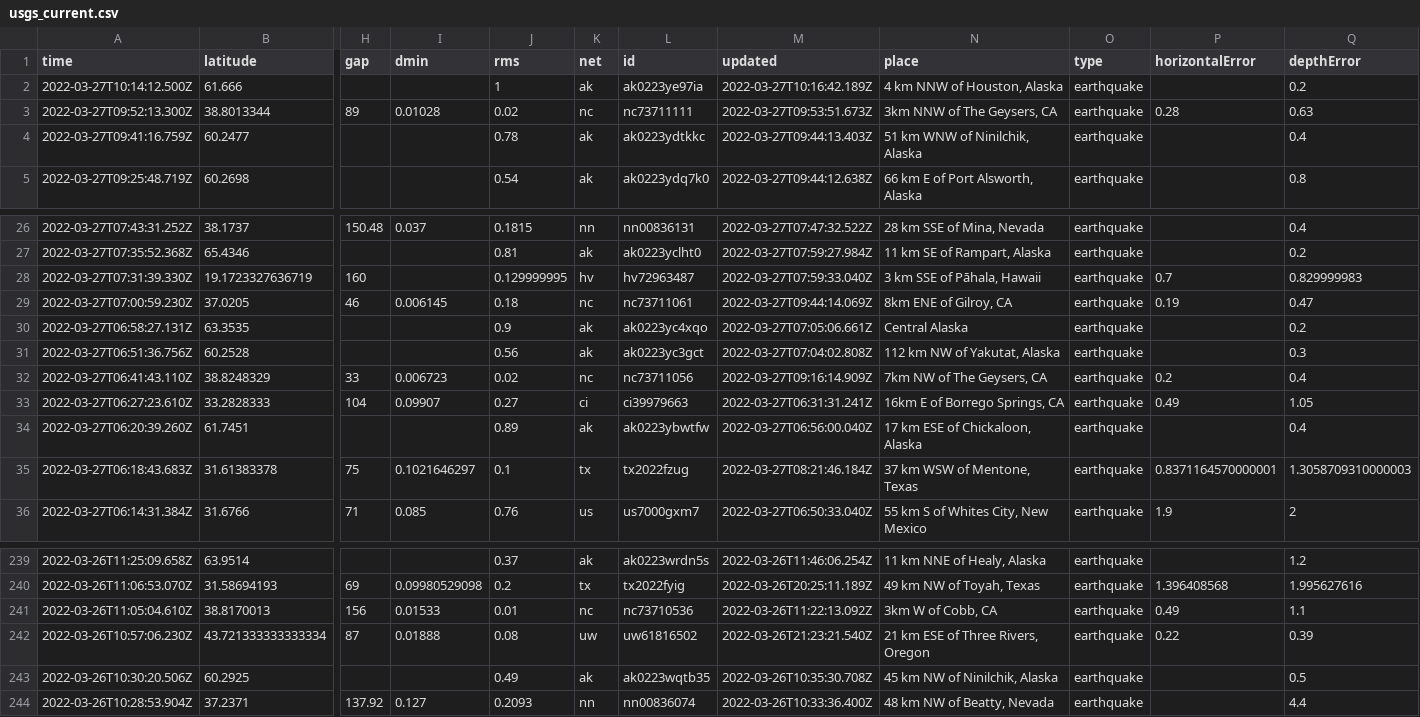
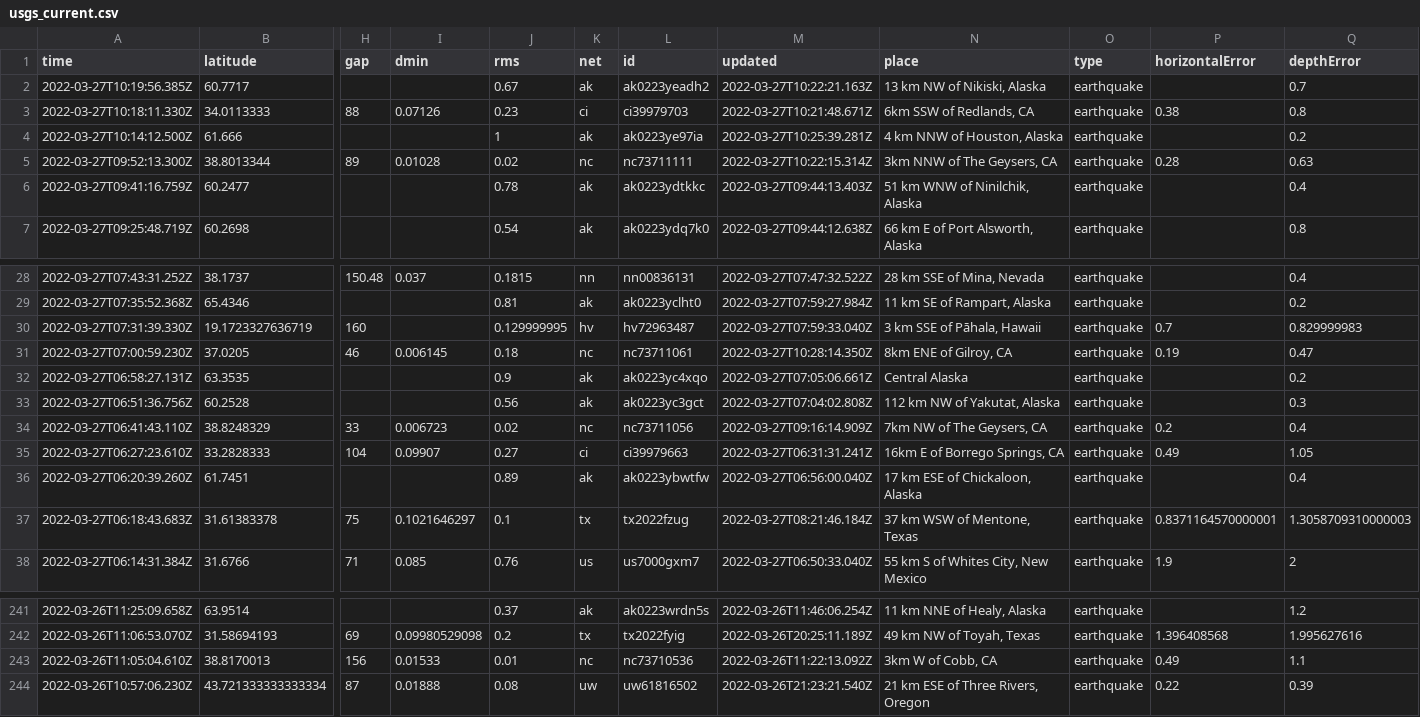
Before and after one commit to adriandgarcia/nicar2022_github_actions, a CSV file: usgs_current.csv, drawn as a sheet; only a part is shown, gaps mark what is left out; removed rows and columns are numbered as before the commit, all else as after; rows hold the shown columns only; the diff names each change by its address in the sheet, - before the commit and + after, or states it on an @@ line.

```diff
--- a/usgs_current.csv
+++ b/usgs_current.csv
+row 2: 2022-03-27T10:19:56.385Z | 60.7717 |  |  | 0.67 | ak | ak0223yeadh2 | 2022-03-27T10:22:21.163Z | 13 km NW of Nikiski, Alaska | earthquake |  | 0.7
+row 3: 2022-03-27T10:18:11.330Z | 34.0113333 | 88 | 0.07126 | 0.23 | ci | ci39979703 | 2022-03-27T10:21:48.671Z | 6km SSW of Redlands, CA | earthquake | 0.38 | 0.8
-M4 (updated): 2022-03-27T10:16:42.189Z
+M4 (updated): 2022-03-27T10:25:39.281Z
-M5 (updated): 2022-03-27T09:53:51.673Z
+M5 (updated): 2022-03-27T10:22:15.314Z
-M31 (updated): 2022-03-27T09:44:14.069Z
+M31 (updated): 2022-03-27T10:28:14.350Z
-row 243: 2022-03-26T10:30:20.506Z | 60.2925 |  |  | 0.49 | ak | ak0223wqtb35 | 2022-03-26T10:35:30.708Z | 45 km NW of Ninilchik, Alaska | earthquake |  | 0.5
-row 244: 2022-03-26T10:28:53.904Z | 37.2371 | 137.92 | 0.127 | 0.2093 | nn | nn00836074 | 2022-03-26T10:33:36.400Z | 48 km NW of Beatty, Nevada | earthquake |  | 4.4
```
Also changed, not shown: 1 other file.
